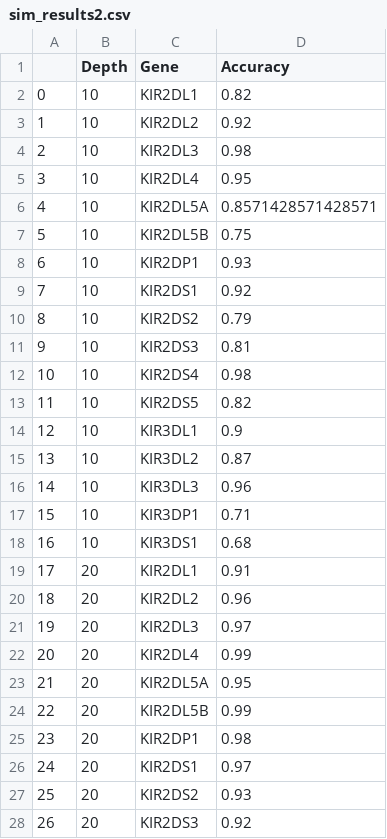
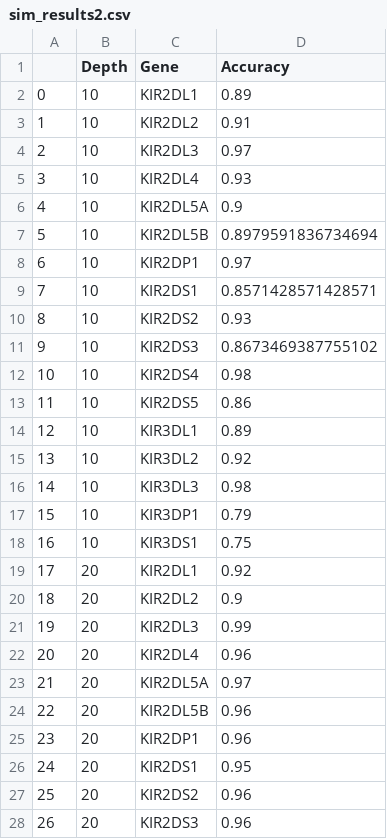
Before and after one commit to deepomicslab/SpecImmune, a CSV file: evaluation/kir_results/sim_results2.csv, drawn as a sheet; only a part is shown; the diff covers the shown part only.

```diff
--- a/evaluation/kir_results/sim_results2.csv
+++ b/evaluation/kir_results/sim_results2.csv
@@ -1,28 +1,28 @@
 ,Depth,Gene,Accuracy
-0,10,KIR2DL1,0.82
-1,10,KIR2DL2,0.92
-2,10,KIR2DL3,0.98
-3,10,KIR2DL4,0.95
-4,10,KIR2DL5A,0.8571428571428571
-5,10,KIR2DL5B,0.75
-6,10,KIR2DP1,0.93
-7,10,KIR2DS1,0.92
-8,10,KIR2DS2,0.79
-9,10,KIR2DS3,0.81
+0,10,KIR2DL1,0.89
+1,10,KIR2DL2,0.91
+2,10,KIR2DL3,0.97
+3,10,KIR2DL4,0.93
+4,10,KIR2DL5A,0.9
+5,10,KIR2DL5B,0.8979591836734694
+6,10,KIR2DP1,0.97
+7,10,KIR2DS1,0.8571428571428571
+8,10,KIR2DS2,0.93
+9,10,KIR2DS3,0.8673469387755102
 10,10,KIR2DS4,0.98
-11,10,KIR2DS5,0.82
-12,10,KIR3DL1,0.9
-13,10,KIR3DL2,0.87
-14,10,KIR3DL3,0.96
-15,10,KIR3DP1,0.71
-16,10,KIR3DS1,0.68
-17,20,KIR2DL1,0.91
-18,20,KIR2DL2,0.96
-19,20,KIR2DL3,0.97
-20,20,KIR2DL4,0.99
-21,20,KIR2DL5A,0.95
-22,20,KIR2DL5B,0.99
-23,20,KIR2DP1,0.98
-24,20,KIR2DS1,0.97
-25,20,KIR2DS2,0.93
-26,20,KIR2DS3,0.92
+11,10,KIR2DS5,0.86
+12,10,KIR3DL1,0.89
+13,10,KIR3DL2,0.92
+14,10,KIR3DL3,0.98
+15,10,KIR3DP1,0.79
+16,10,KIR3DS1,0.75
+17,20,KIR2DL1,0.92
+18,20,KIR2DL2,0.9
+19,20,KIR2DL3,0.99
+20,20,KIR2DL4,0.96
+21,20,KIR2DL5A,0.97
+22,20,KIR2DL5B,0.96
+23,20,KIR2DP1,0.96
+24,20,KIR2DS1,0.95
+25,20,KIR2DS2,0.96
+26,20,KIR2DS3,0.96
```
Also changed, not shown: 60 edited cells elsewhere in this file, evaluation/kir_results/sim_results.csv, 6 other files.
